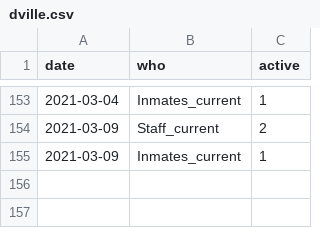
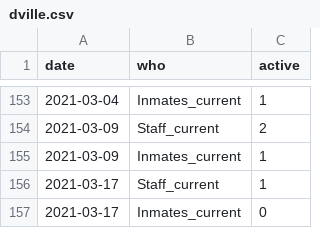
Before and after one commit to bzigterman/CUcovid, a CSV file: data/dville.csv, drawn as a sheet; only a part is shown, gaps mark what is left out.

Commit message:
add data

```diff
--- a/data/dville.csv
+++ b/data/dville.csv
@@ -155 +155,3 @@
 2021-03-09,"Inmates_current",1
+2021-03-17,"Staff_current",1
+2021-03-17,"Inmates_current",0
```
Also changed, not shown: 1 other file.
